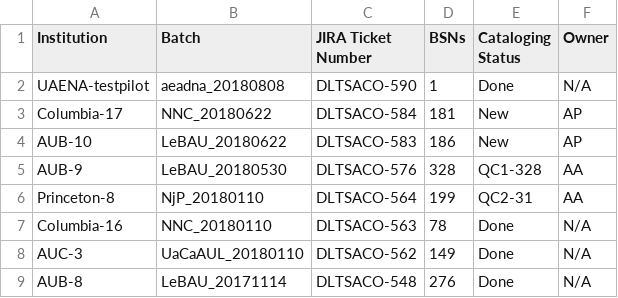
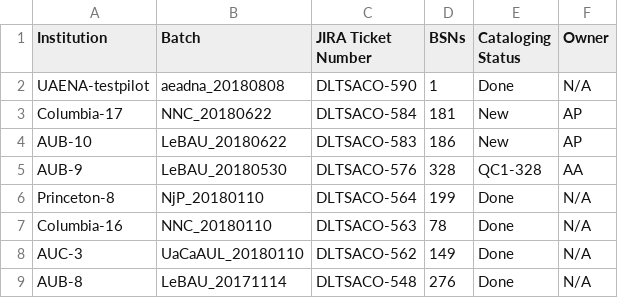
Before and after one commit to NYULibraries/aco-karms, a CSV file: work/batch-jira-tkts.csv, drawn as a sheet; only a part is shown.

Commit message:
Update batch-jira-tkts.csv
finished Princeton-8

```diff
--- a/work/batch-jira-tkts.csv
+++ b/work/batch-jira-tkts.csv
@@ -5,3 +5,3 @@ AUB-10,LeBAU_20180622,DLTSACO-583,186,New,AP
 AUB-9,LeBAU_20180530,DLTSACO-576,328,QC1-328,AA
-Princeton-8,NjP_20180110,DLTSACO-564,199,QC2-31,AA
+Princeton-8,NjP_20180110,DLTSACO-564,199,Done,N/A
 Columbia-16,NNC_20180110,DLTSACO-563,78,Done,N/A
```
